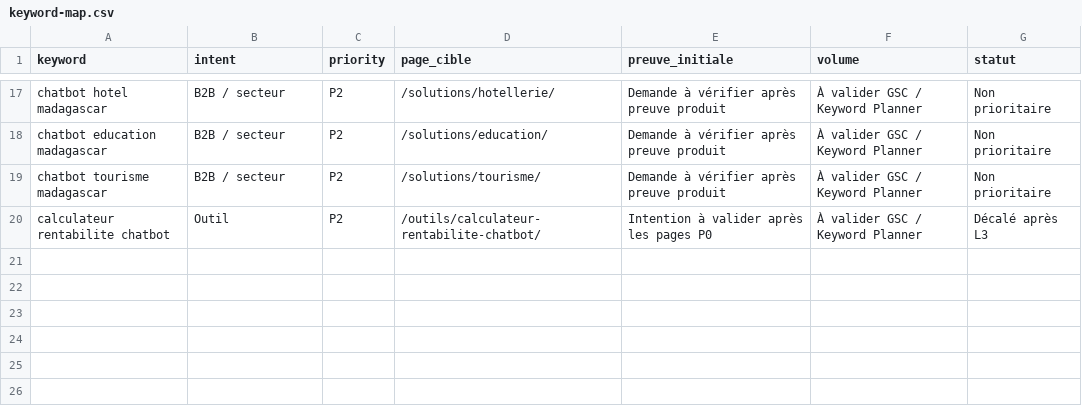
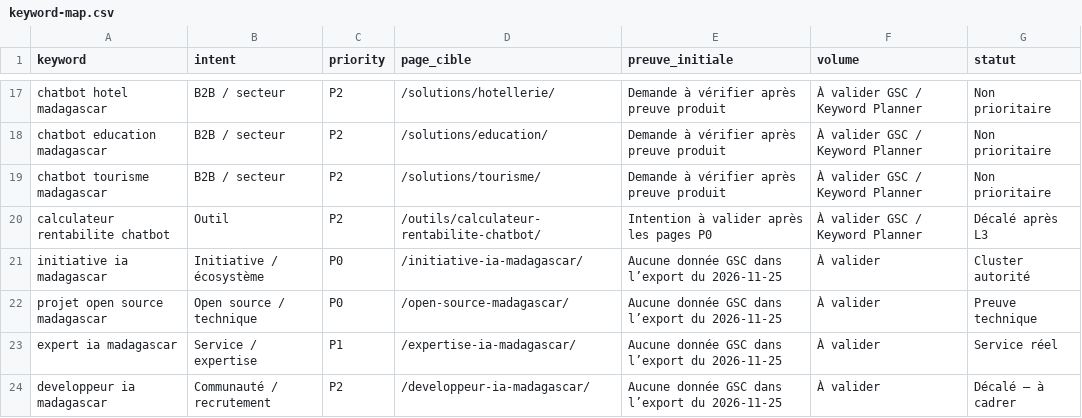
Before and after one commit to RINOHeinrich1/onir-cms-landing, a CSV file: docs/seo/keyword-map.csv, drawn as a sheet; only a part is shown, gaps mark what is left out; the diff names each change by its address in the sheet, - before the commit and + after, or states it on an @@ line.

Commit message:
feat(seo): ajouter le cluster d’autorité IA Madagascar
Signed-off-by: RINO Heinrich <189600343+RINOHeinrich1@users.noreply.github.com>

```diff
--- a/docs/seo/keyword-map.csv
+++ b/docs/seo/keyword-map.csv
+row 21: initiative ia madagascar | Initiative / écosystème | P0 | /initiative-ia-madagascar/ | Aucune donnée GSC dans l’export du 2026-11-25 | À valider | Cluster autorité
+row 22: projet open source madagascar | Open source / technique | P0 | /open-source-madagascar/ | Aucune donnée GSC dans l’export du 2026-11-25 | À valider | Preuve technique
+row 23: expert ia madagascar | Service / expertise | P1 | /expertise-ia-madagascar/ | Aucune donnée GSC dans l’export du 2026-11-25 | À valider | Service réel
+row 24: developpeur ia madagascar | Communauté / recrutement | P2 | /developpeur-ia-madagascar/ | Aucune donnée GSC dans l’export du 2026-11-25 | À valider | Décalé — à cadrer
```
Also changed, not shown: docs/seo/url-map.csv, 5 other files.
